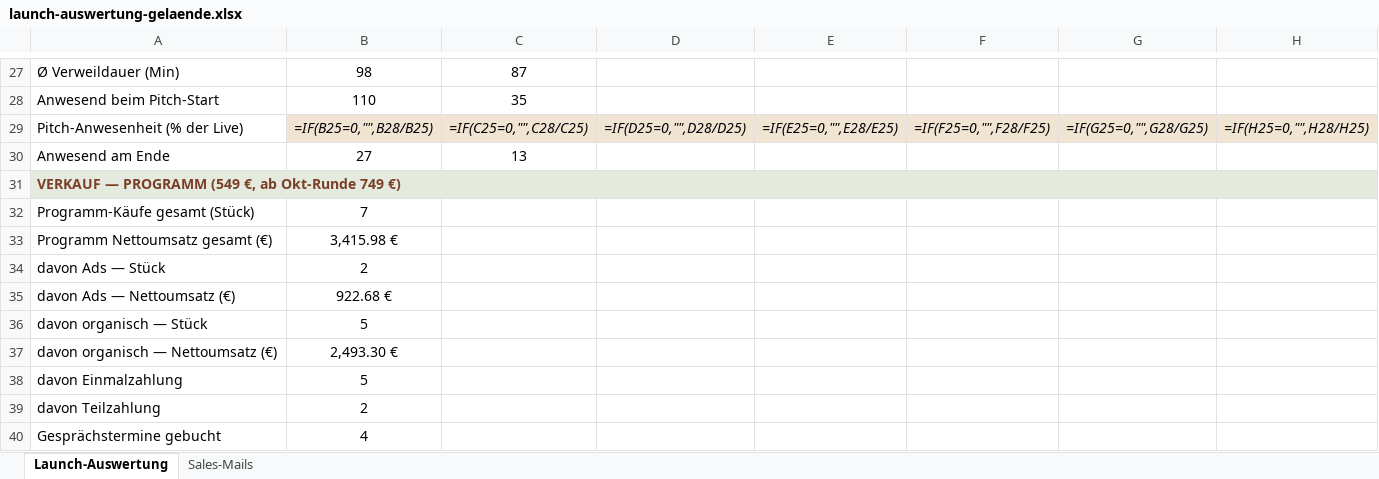
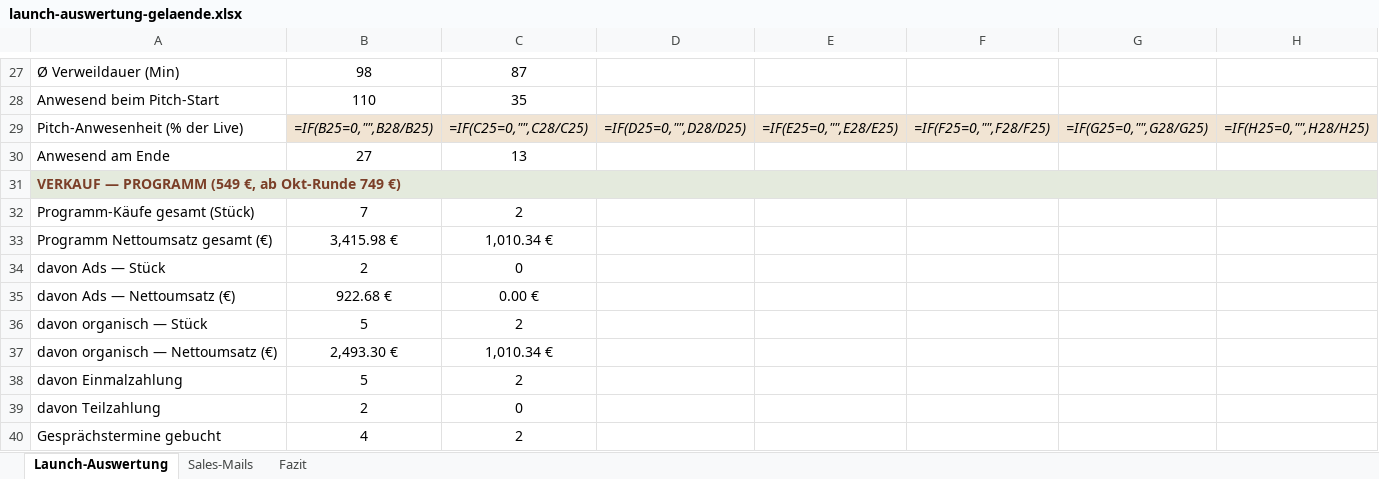
Before and after one commit to anikawesse/claude-workspace, an Excel workbook: outputs/webinar-gelaende/launch-auswertung-gelaende.xlsx, sheet Launch-Auswertung, drawn as a sheet; only a part is shown, gaps mark what is left out; values as stored, in another font and other column widths than the file's, no borders; formulas without a stored value are shown as written; the diff covers the shown part only; the diff names each change by its address in the sheet, - before the commit and + after, or states it on an @@ line.

```diff
--- a/outputs/webinar-gelaende/launch-auswertung-gelaende.xlsx (sheet Launch-Auswertung)
+++ b/outputs/webinar-gelaende/launch-auswertung-gelaende.xlsx (sheet Launch-Auswertung)
+sheet tab: Fazit
-C32: (empty)
+C32: 2
-C33: (empty)
+C33: 1,010.34 €
-C34: (empty)
+C34: 0
-C35: (empty)
+C35: 0.00 €
-C36: (empty)
+C36: 2
-C37: (empty)
+C37: 1,010.34 €
-C38: (empty)
+C38: 2
-C39: (empty)
+C39: 0
-C40: (empty)
+C40: 2
```
Also changed, not shown: 5 added rows and 13 edited cells elsewhere in this sheet, sheet Sales-Mails, 20 other files.
